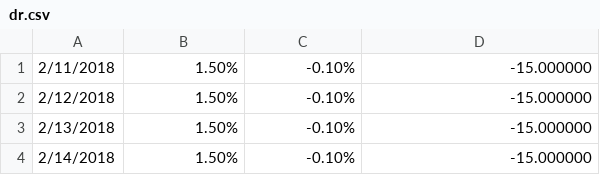
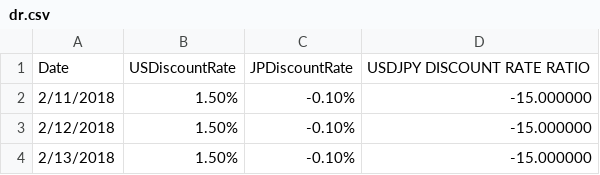
Before and after one commit to stmansour/psim, a CSV file: data/dr.csv, drawn as a sheet; only a part is shown; the shorter side is filled out with more unchanged rows; the diff names each change by its address in the sheet, - before the commit and + after, or states it on an @@ line.

```diff
--- a/data/dr.csv
+++ b/data/dr.csv
+row 1: Date | USDiscountRate | JPDiscountRate | USDJPY DISCOUNT RATE RATIO
```
Also changed, not shown: 7 other files.
